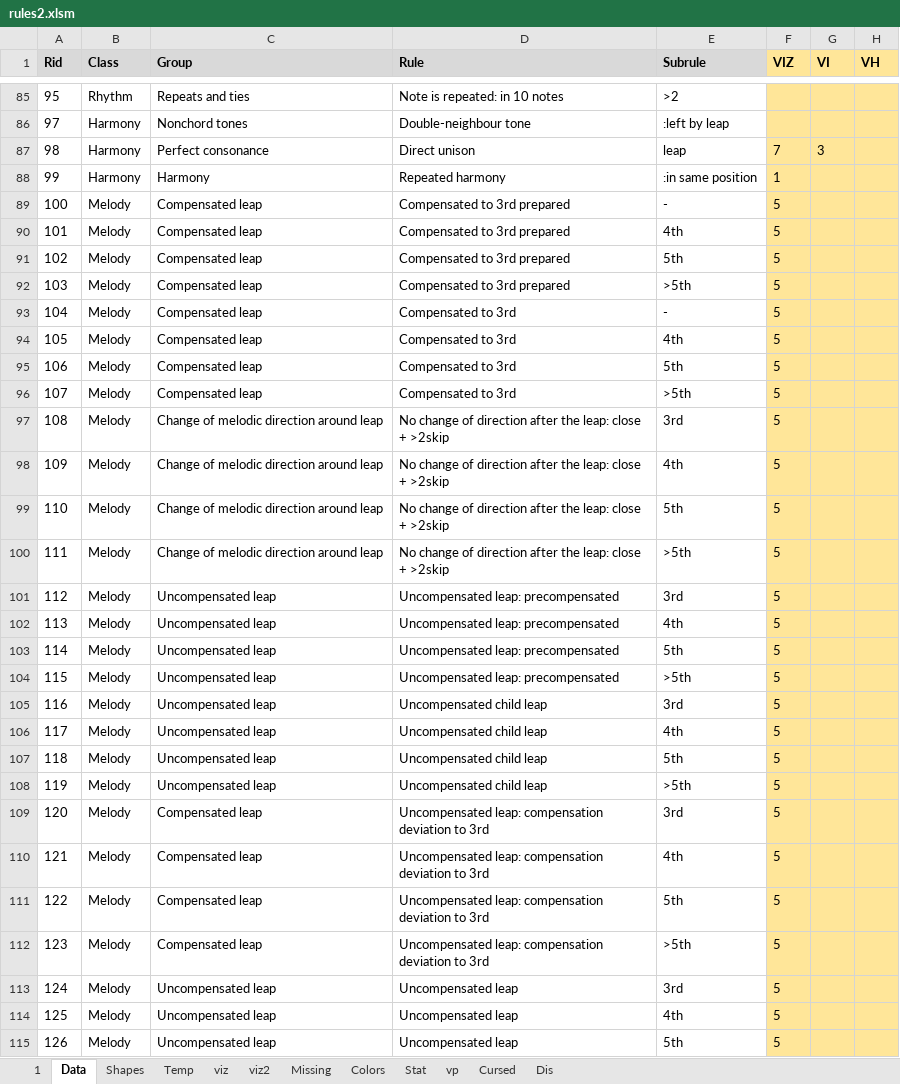
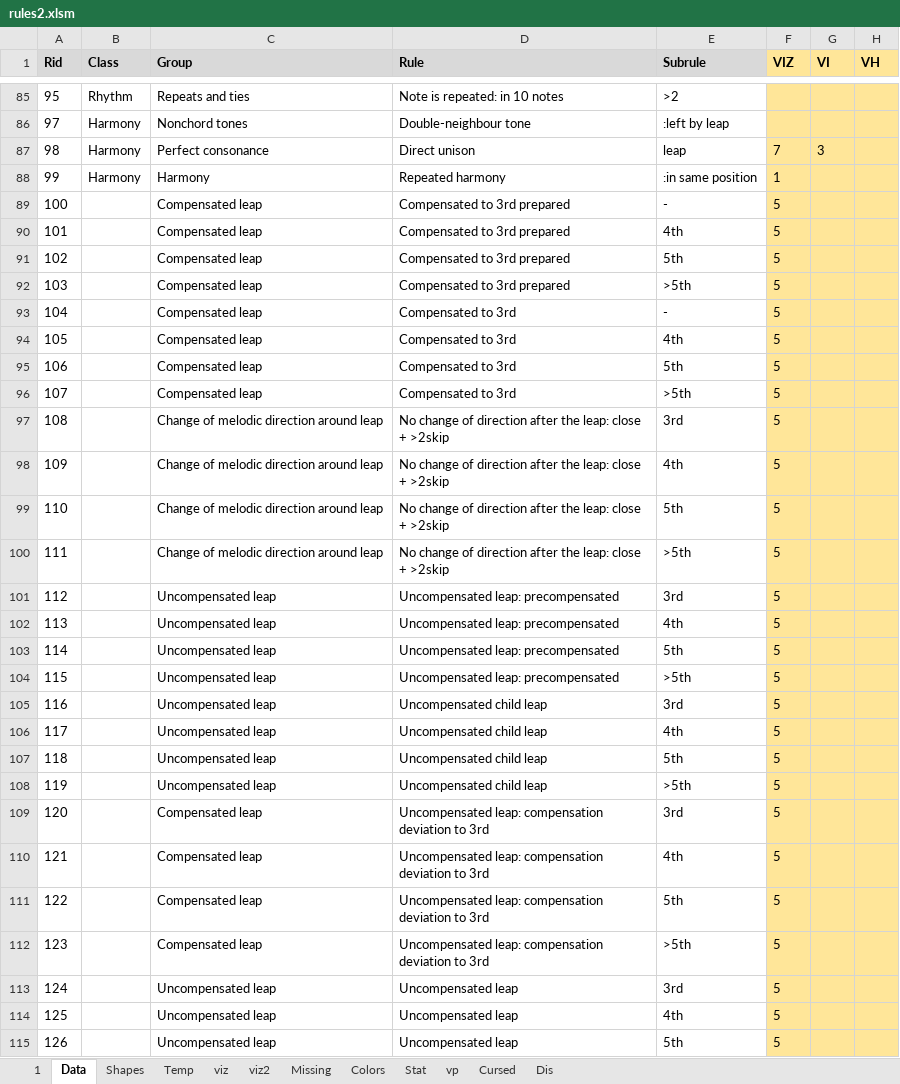
Before and after one commit to Dpst94/MGen, an Excel workbook: MGen/configs/rules2/rules2.xlsm, sheet Data, drawn as a sheet; only a part is shown, gaps mark what is left out; values as stored, in another font and other column widths than the file's, no borders; charts and pictures not drawn; the diff covers the shown part only; the diff names each change by its address in the sheet, - before the commit and + after, or states it on an @@ line.

```diff
--- a/MGen/configs/rules2/rules2.xlsm (sheet Data)
+++ b/MGen/configs/rules2/rules2.xlsm (sheet Data)
-B89:B115 (Class): Melody
+B89:B115 (Class): (empty)
```
Also changed, not shown: 217 edited cells elsewhere in this sheet, sheet 1, sheet Missing, charts or pictures, 2 other files.
